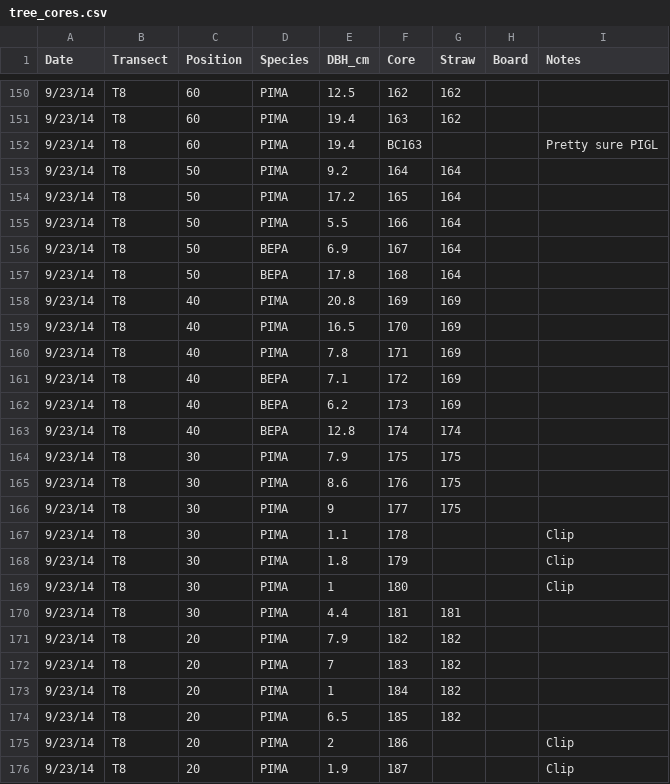
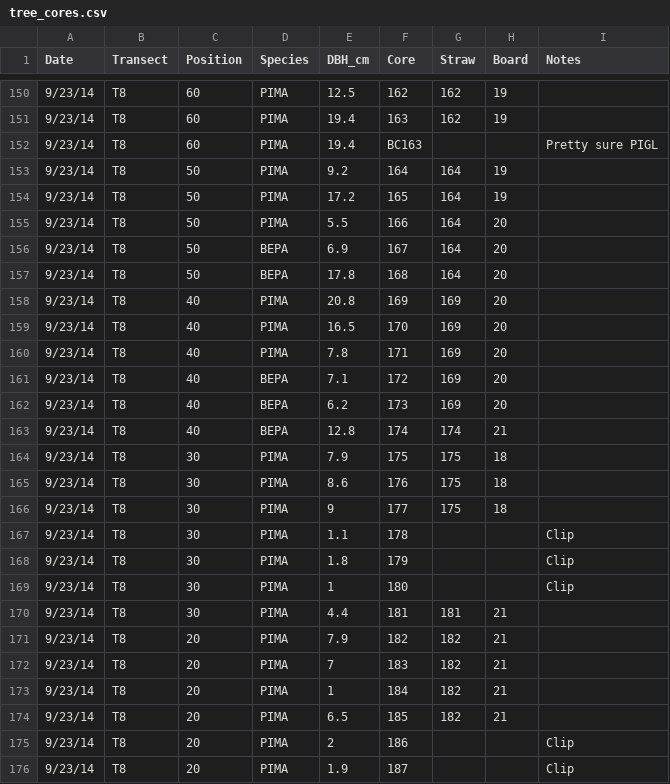
Before and after one commit to PNNL-TES/cpcrw, a CSV file: tree_cores/tree_cores.csv, drawn as a sheet; only a part is shown, gaps mark what is left out; the diff covers the shown part only.

```diff
--- a/tree_cores/tree_cores.csv
+++ b/tree_cores/tree_cores.csv
@@ -150,18 +150,18 @@ Date,Transect,Position,Species,DBH_cm,Core,Straw,Board,Notes
-9/23/14,T8,60,PIMA,12.5,162,162,,
-9/23/14,T8,60,PIMA,19.4,163,162,,
+9/23/14,T8,60,PIMA,12.5,162,162,19,
+9/23/14,T8,60,PIMA,19.4,163,162,19,
 9/23/14,T8,60,PIMA,19.4,BC163,,,Pretty sure PIGL
-9/23/14,T8,50,PIMA,9.2,164,164,,
-9/23/14,T8,50,PIMA,17.2,165,164,,
-9/23/14,T8,50,PIMA,5.5,166,164,,
-9/23/14,T8,50,BEPA,6.9,167,164,,
-9/23/14,T8,50,BEPA,17.8,168,164,,
-9/23/14,T8,40,PIMA,20.8,169,169,,
-9/23/14,T8,40,PIMA,16.5,170,169,,
-9/23/14,T8,40,PIMA,7.8,171,169,,
-9/23/14,T8,40,BEPA,7.1,172,169,,
-9/23/14,T8,40,BEPA,6.2,173,169,,
-9/23/14,T8,40,BEPA,12.8,174,174,,
-9/23/14,T8,30,PIMA,7.9,175,175,,
-9/23/14,T8,30,PIMA,8.6,176,175,,
-9/23/14,T8,30,PIMA,9,177,175,,
+9/23/14,T8,50,PIMA,9.2,164,164,19,
+9/23/14,T8,50,PIMA,17.2,165,164,19,
+9/23/14,T8,50,PIMA,5.5,166,164,20,
+9/23/14,T8,50,BEPA,6.9,167,164,20,
+9/23/14,T8,50,BEPA,17.8,168,164,20,
+9/23/14,T8,40,PIMA,20.8,169,169,20,
+9/23/14,T8,40,PIMA,16.5,170,169,20,
+9/23/14,T8,40,PIMA,7.8,171,169,20,
+9/23/14,T8,40,BEPA,7.1,172,169,20,
+9/23/14,T8,40,BEPA,6.2,173,169,20,
+9/23/14,T8,40,BEPA,12.8,174,174,21,
+9/23/14,T8,30,PIMA,7.9,175,175,18,
+9/23/14,T8,30,PIMA,8.6,176,175,18,
+9/23/14,T8,30,PIMA,9,177,175,18,
 9/23/14,T8,30,PIMA,1.1,178,,,Clip
@@ -169,7 +169,7 @@ Date,Transect,Position,Species,DBH_cm,Core,Straw,Board,Notes
 9/23/14,T8,30,PIMA,1,180,,,Clip
-9/23/14,T8,30,PIMA,4.4,181,181,,
-9/23/14,T8,20,PIMA,7.9,182,182,,
-9/23/14,T8,20,PIMA,7,183,182,,
-9/23/14,T8,20,PIMA,1,184,182,,
-9/23/14,T8,20,PIMA,6.5,185,182,,
+9/23/14,T8,30,PIMA,4.4,181,181,21,
+9/23/14,T8,20,PIMA,7.9,182,182,21,
+9/23/14,T8,20,PIMA,7,183,182,21,
+9/23/14,T8,20,PIMA,1,184,182,21,
+9/23/14,T8,20,PIMA,6.5,185,182,21,
 9/23/14,T8,20,PIMA,2,186,,,Clip
```
Also changed, not shown: 101 edited cells elsewhere in this file, 1 other file.
